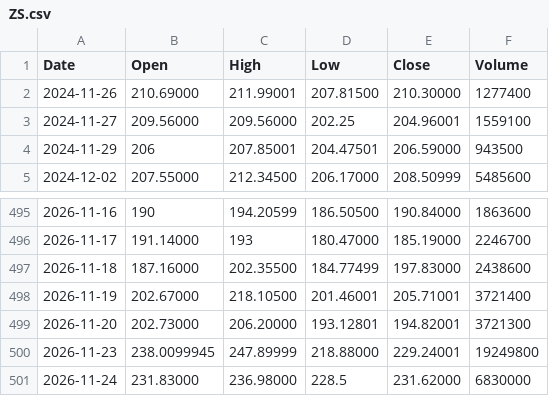
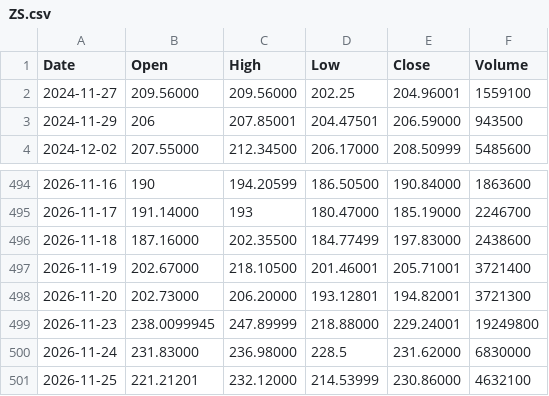
Before and after one commit to pavlyku-ux/ibi-data, a CSV file: data/ZS.csv, drawn as a sheet; only a part is shown, gaps mark what is left out; removed rows and columns are numbered as before the commit, all else as after; the diff names each change by its address in the sheet, - before the commit and + after, or states it on an @@ line.

Commit message:
ZS 2026-11-26

```diff
--- a/data/ZS.csv
+++ b/data/ZS.csv
-row 2: 2024-11-26 | 210.69000 | 211.99001 | 207.81500 | 210.30000 | 1277400
+row 501: 2026-11-25 | 221.21201 | 232.12000 | 214.53999 | 230.86000 | 4632100
```
